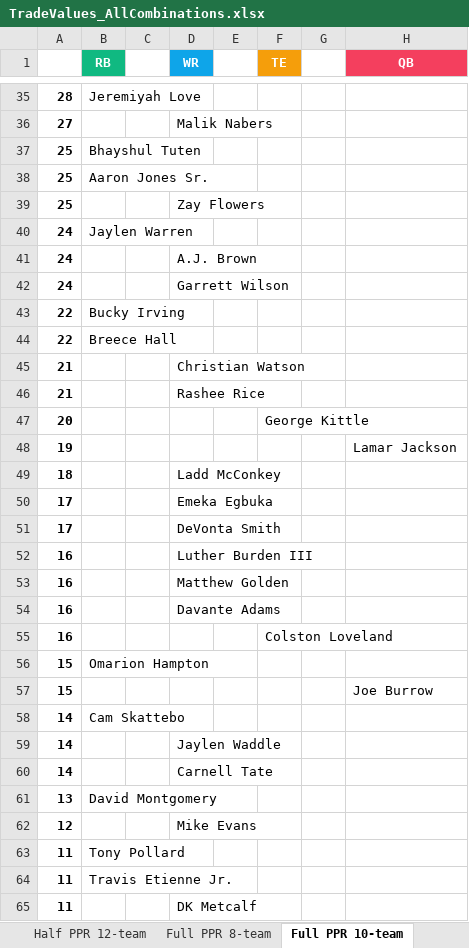
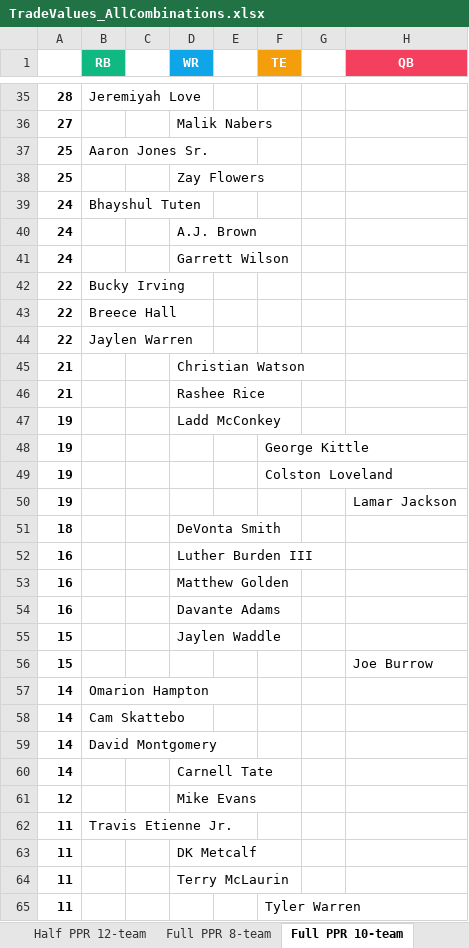
Before and after one commit to seoularpro/OddsVis, an Excel workbook: TradeValueSheets/TradeValues_AllCombinations.xlsx, sheet Full PPR 10-team, drawn as a sheet; only a part is shown, gaps mark what is left out; the shorter side is filled out with more unchanged rows; values as stored, in another font and other column widths than the file's, no borders; removed rows and columns are numbered as before the commit, all else as after; the diff covers the shown part only; the diff names each change by its address in the sheet, - before the commit and + after, or states it on an @@ line.

```diff
--- a/TradeValueSheets/TradeValues_AllCombinations.xlsx (sheet Full PPR 10-team)
+++ b/TradeValueSheets/TradeValues_AllCombinations.xlsx (sheet Full PPR 10-team)
-row 37: 25 | Bhayshul Tuten
-B39 (RB): Jaylen Warren
+B39 (RB): Bhayshul Tuten
+row 44: 22 | Jaylen Warren
-row 47: 20 |  |  |  |  | George Kittle
+row 47: 19 |  |  | Ladd McConkey
+row 48: 19 |  |  |  |  | George Kittle
+row 49: 19 |  |  |  |  | Colston Loveland
-D51 (WR): Ladd McConkey
+D51 (WR): DeVonta Smith
-row 50: 17 |  |  | Emeka Egbuka
-row 51: 17 |  |  | DeVonta Smith
-row 55: 16 |  |  |  |  | Colston Loveland
-B55 (RB): Omarion Hampton
+B55 (RB): (empty)
-D55 (WR): (empty)
+D55 (WR): Jaylen Waddle
+row 57: 14 | Omarion Hampton
-B59 (RB): (empty)
+B59 (RB): David Montgomery
-D59 (WR): Jaylen Waddle
+D59 (WR): (empty)
-row 61: 13 | David Montgomery
-row 63: 11 | Tony Pollard
```
Also changed, not shown: 6 added rows, 4 removed rows, 1 moved row and 4 edited cells elsewhere in this sheet, sheet Standard 10-team, sheet Standard 8-team, sheet Standard 12-team, sheet Half PPR 12-team, sheet Half PPR 10-team, sheet Half PPR 8-team, 2 more sheets, TradeValueSheets/TradeValues_FullPPR_10team.xlsx, TradeValueSheets/TradeValues_FullPPR_12team.xlsx, 18 other files.
